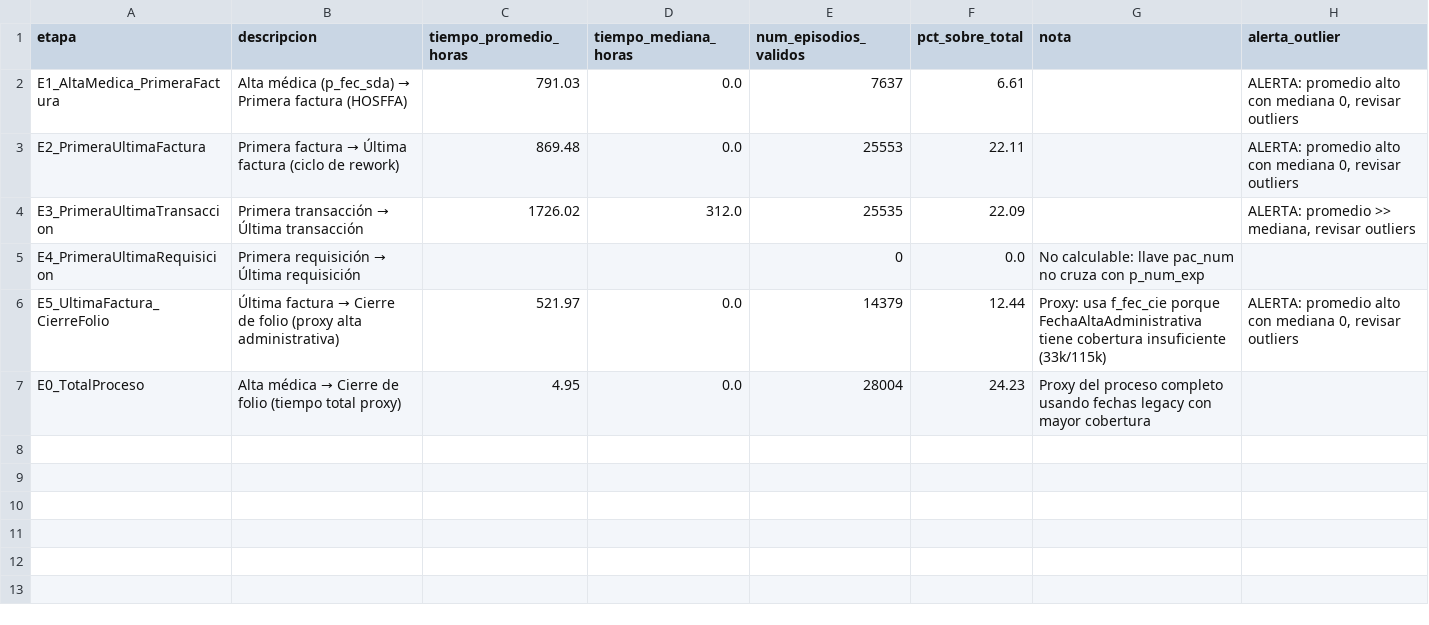
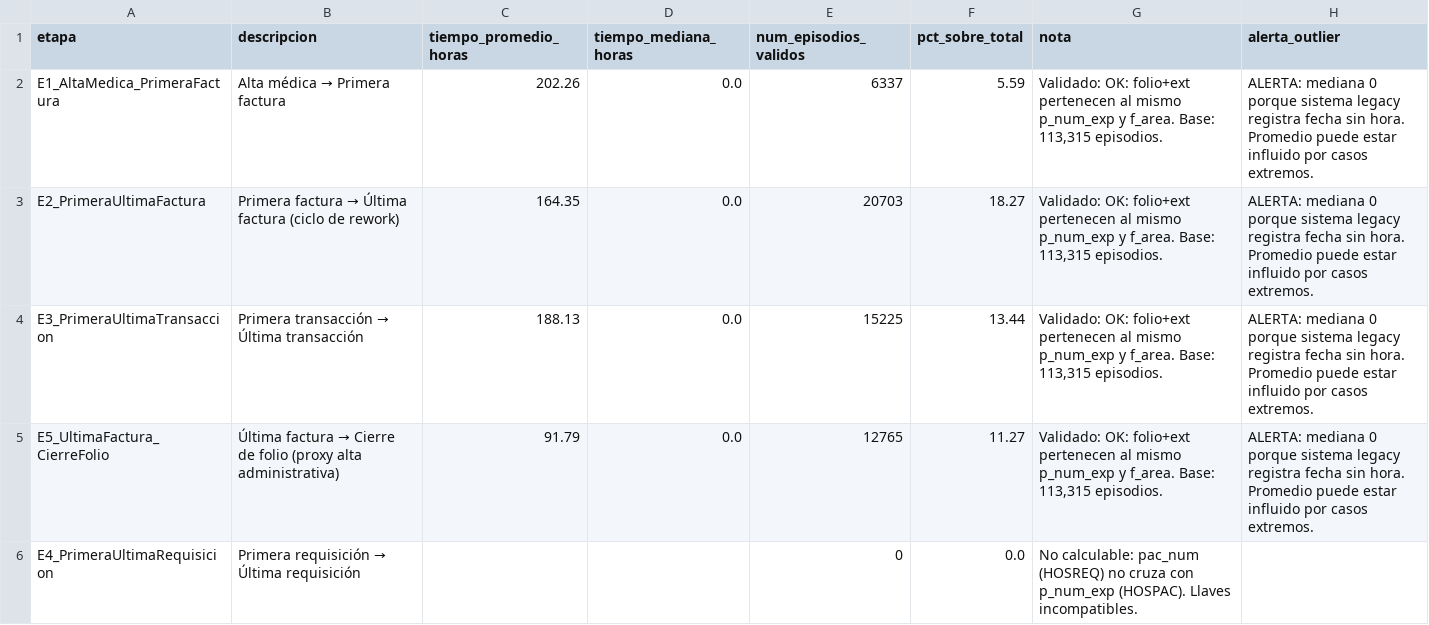
Before and after one commit to Carlitos-m/proyecto_hospital, a CSV file: notebooks/cuellos_botella.csv, drawn as a sheet.

```diff
--- a/notebooks/cuellos_botella.csv
+++ b/notebooks/cuellos_botella.csv
@@ -1,7 +1,6 @@
 etapa,descripcion,tiempo_promedio_horas,tiempo_mediana_horas,num_episodios_validos,pct_sobre_total,nota,alerta_outlier
-E1_AltaMedica_PrimeraFactura,Alta médica (p_fec_sda) → Primera factura (HOSFFA),791.03,0.0,7637,6.61,,"ALERTA: promedio alto con mediana 0, revisar outliers"
-E2_PrimeraUltimaFactura,Primera factura → Última factura (ciclo de rework),869.48,0.0,25553,22.11,,"ALERTA: promedio alto con mediana 0, revisar outliers"
-E3_PrimeraUltimaTransaccion,Primera transacción → Última transacción,1726.02,312.0,25535,22.09,,"ALERTA: promedio >> mediana, revisar outliers"
-E4_PrimeraUltimaRequisicion,Primera requisición → Última requisición,,,0,0.0,No calculable: llave pac_num no cruza con p_num_exp,
-E5_UltimaFactura_CierreFolio,Última factura → Cierre de folio (proxy alta administrativa),521.97,0.0,14379,12.44,Proxy: usa f_fec_cie porque FechaAltaAdministrativa tiene cobertura insuficiente (33k/115k),"ALERTA: promedio alto con mediana 0, revisar outliers"
-E0_TotalProceso,Alta médica → Cierre de folio (tiempo total proxy),4.95,0.0,28004,24.23,Proxy del proceso completo usando fechas legacy con mayor cobertura,
+E1_AltaMedica_PrimeraFactura,Alta médica → Primera factura,202.26,0.0,6337,5.59,"Validado: OK: folio+ext pertenecen al mismo p_num_exp y f_area. Base: 113,315 episodios.",ALERTA: mediana 0 porque sistema legacy registra fecha sin hora. Promedio puede estar influido por casos extremos.
+E2_PrimeraUltimaFactura,Primera factura → Última factura (ciclo de rework),164.35,0.0,20703,18.27,"Validado: OK: folio+ext pertenecen al mismo p_num_exp y f_area. Base: 113,315 episodios.",ALERTA: mediana 0 porque sistema legacy registra fecha sin hora. Promedio puede estar influido por casos extremos.
+E3_PrimeraUltimaTransaccion,Primera transacción → Última transacción,188.13,0.0,15225,13.44,"Validado: OK: folio+ext pertenecen al mismo p_num_exp y f_area. Base: 113,315 episodios.",ALERTA: mediana 0 porque sistema legacy registra fecha sin hora. Promedio puede estar influido por casos extremos.
+E5_UltimaFactura_CierreFolio,Última factura → Cierre de folio (proxy alta administrativa),91.79,0.0,12765,11.27,"Validado: OK: folio+ext pertenecen al mismo p_num_exp y f_area. Base: 113,315 episodios.",ALERTA: mediana 0 porque sistema legacy registra fecha sin hora. Promedio puede estar influido por casos extremos.
+E4_PrimeraUltimaRequisicion,Primera requisición → Última requisición,,,0,0.0,No calculable: pac_num (HOSREQ) no cruza con p_num_exp (HOSPAC). Llaves incompatibles.,
```
Also changed, not shown: 2 other files.
